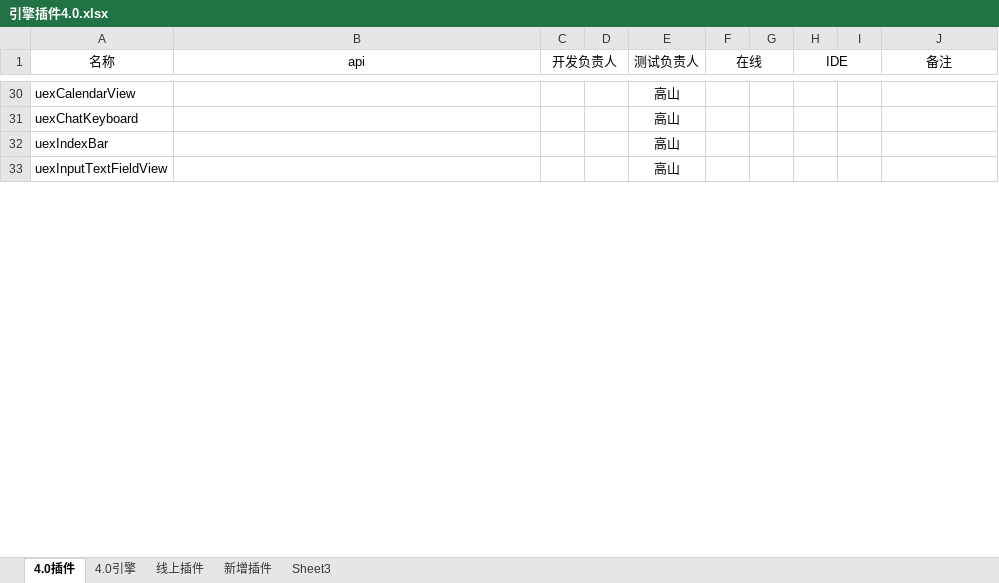
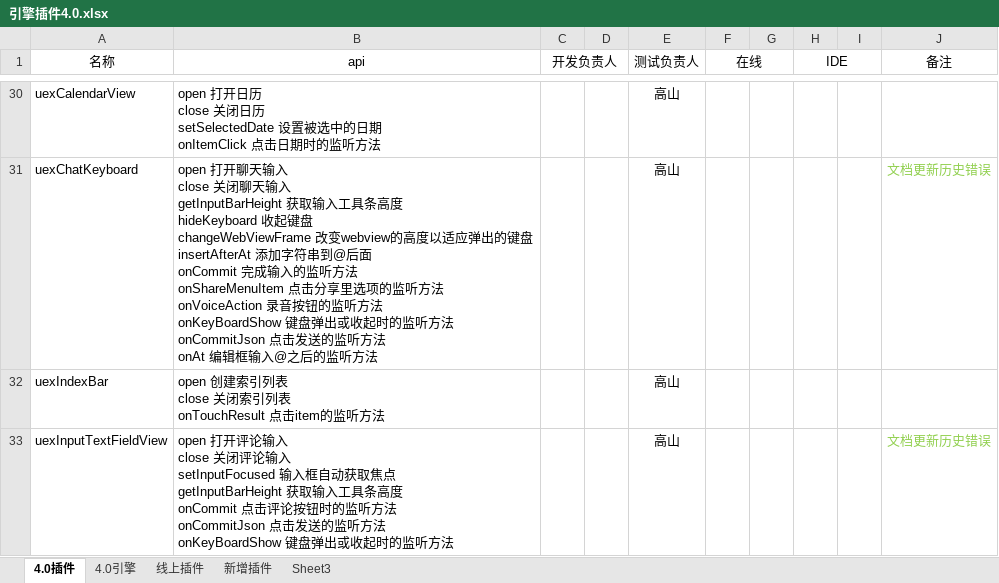
Before and after one commit to AppCanOpenSource/appcan-test-report, an Excel workbook: 引擎插件4.0.xlsx, sheet 4.0插件, drawn as a sheet; only a part is shown, gaps mark what is left out; values as stored, in another font and other column widths than the file's, no borders; ↵ is a line break in a cell; the diff covers the shown part only; the diff names each change by its address in the sheet, - before the commit and + after, or states it on an @@ line.

Commit message:
前五批接口统计

```diff
--- a/引擎插件4.0.xlsx (sheet 4.0插件)
+++ b/引擎插件4.0.xlsx (sheet 4.0插件)
-B30 (api): (empty)
+B30 (api): open 打开日历 ↵ close 关闭日历 ↵ setSelectedDate 设置被选中的日期 ↵ onItemClick 点击日期时的监听方法
-B31 (api): (empty)
+B31 (api): open 打开聊天输入 ↵ close 关闭聊天输入 ↵ getInputBarHeight 获取输入工具条高度 ↵ hideKeyboard 收起键盘 ↵ changeWebViewFrame 改变webview的高度以适应弹出的键盘 ↵ insertAfterAt 添加字符串到@后面 ↵ onCommit 完成输入的监听方法 ↵ onShareMenuItem 点击分享里选项的监听方法 ↵ onVoiceAction 录音按钮的监听方法 ↵ onKeyBoardShow 键盘弹出或收起时的监听方法 ↵ onCommitJson 点击发送的监听方法 ↵ onAt 编辑框输入@之后的监听方法
-J31 (备注): (empty)
+J31 (备注): 文档更新历史错误
-B32 (api): (empty)
+B32 (api): open 创建索引列表 ↵ close 关闭索引列表 ↵ onTouchResult 点击item的监听方法
-B33 (api): (empty)
+B33 (api): open 打开评论输入 ↵ close 关闭评论输入 ↵ setInputFocused 输入框自动获取焦点 ↵ getInputBarHeight 获取输入工具条高度 ↵ onCommit 点击评论按钮时的监听方法 ↵ onCommitJson 点击发送的监听方法 ↵ onKeyBoardShow 键盘弹出或收起时的监听方法
-J33 (备注): (empty)
+J33 (备注): 文档更新历史错误
```
Also changed, not shown: 39 edited cells and cell formats elsewhere in this sheet.
